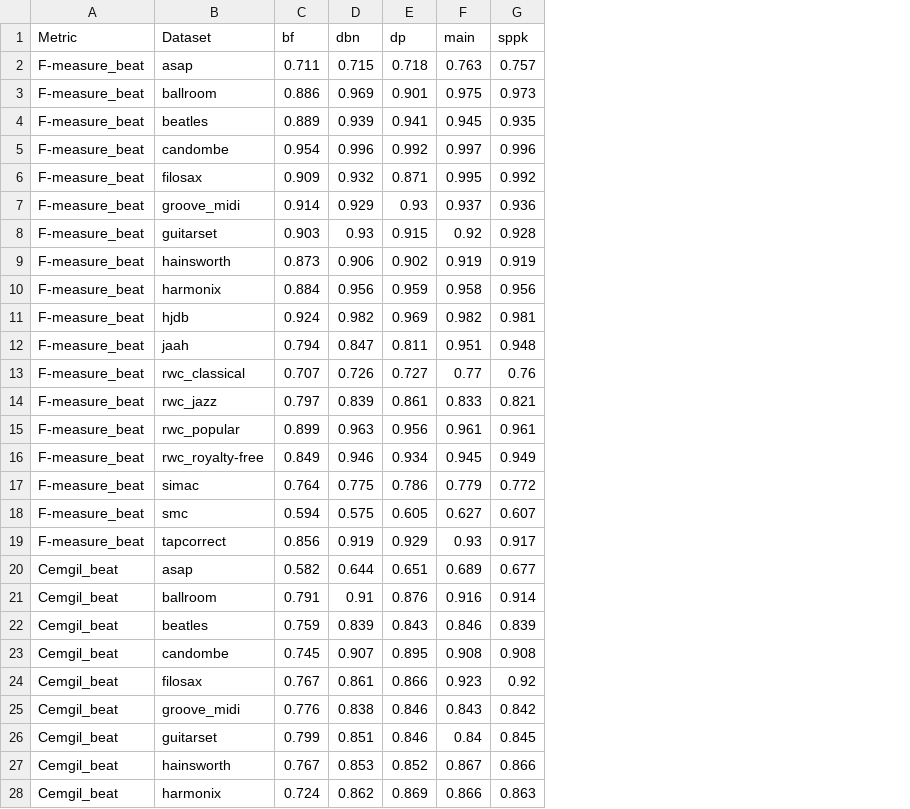
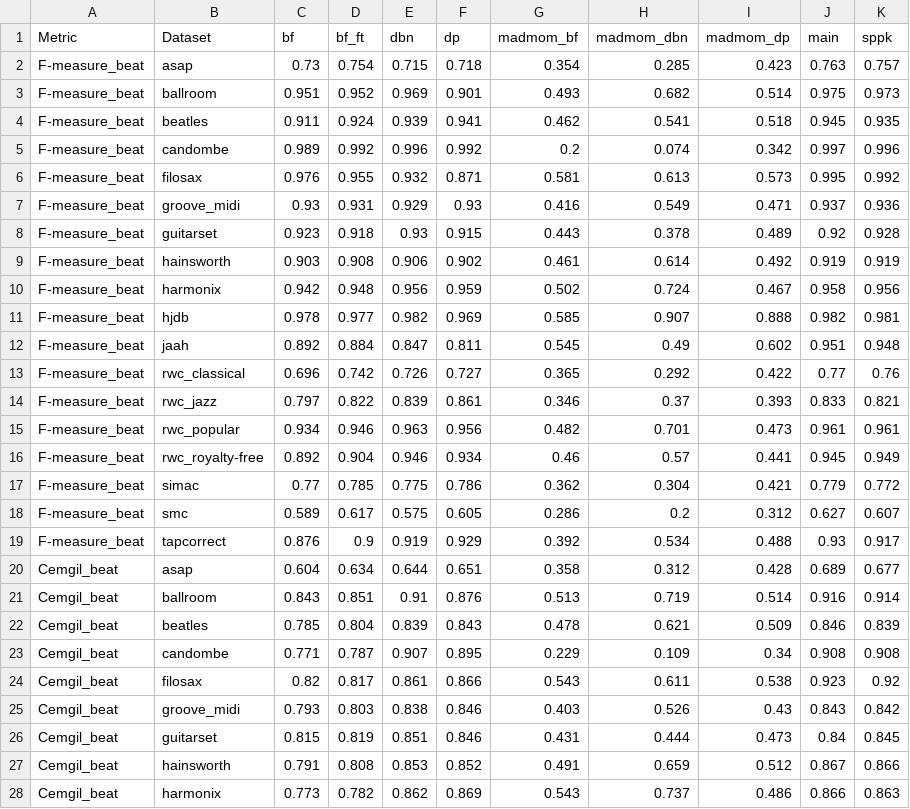
Before and after one commit to uneypan/beat_this, a CSV file: results/8_folds/metrics_comparison.csv, drawn as a sheet; only a part is shown; the diff covers the shown part only; the diff names each change by its address in the sheet, - before the commit and + after, or states it on an @@ line.

```diff
--- a/results/8_folds/metrics_comparison.csv
+++ b/results/8_folds/metrics_comparison.csv
+column D (bf_ft), rows 2-28: 0.754 | 0.952 | 0.924 | 0.992 | 0.955 | 0.931 | 0.918 | 0.908 | 0.948 | 0.977 | 0.884 | 0.742 | 0.822 | 0.946 | 0.904 | 0.785 | 0.617 | 0.9 | 0.634 | 0.851 | 0.804 | 0.787 | 0.817 | 0.803 | 0.819 | 0.808 | 0.782
+column G (madmom_bf), rows 2-28: 0.354 | 0.493 | 0.462 | 0.2 | 0.581 | 0.416 | 0.443 | 0.461 | 0.502 | 0.585 | 0.545 | 0.365 | 0.346 | 0.482 | 0.46 | 0.362 | 0.286 | 0.392 | 0.358 | 0.513 | 0.478 | 0.229 | 0.543 | 0.403 | 0.431 | 0.491 | 0.543
+column H (madmom_dbn), rows 2-28: 0.285 | 0.682 | 0.541 | 0.074 | 0.613 | 0.549 | 0.378 | 0.614 | 0.724 | 0.907 | 0.49 | 0.292 | 0.37 | 0.701 | 0.57 | 0.304 | 0.2 | 0.534 | 0.312 | 0.719 | 0.621 | 0.109 | 0.611 | 0.526 | 0.444 | 0.659 | 0.737
+column I (madmom_dp), rows 2-28: 0.423 | 0.514 | 0.518 | 0.342 | 0.573 | 0.471 | 0.489 | 0.492 | 0.467 | 0.888 | 0.602 | 0.422 | 0.393 | 0.473 | 0.441 | 0.421 | 0.312 | 0.488 | 0.428 | 0.514 | 0.509 | 0.34 | 0.538 | 0.43 | 0.473 | 0.512 | 0.486
-C2 (bf): 0.711
+C2 (bf): 0.73
-C3 (bf): 0.886
+C3 (bf): 0.951
-C4 (bf): 0.889
+C4 (bf): 0.911
-C5 (bf): 0.954
+C5 (bf): 0.989
-C6 (bf): 0.909
+C6 (bf): 0.976
-C7 (bf): 0.914
+C7 (bf): 0.93
-C8 (bf): 0.903
+C8 (bf): 0.923
-C9 (bf): 0.873
+C9 (bf): 0.903
-C10 (bf): 0.884
+C10 (bf): 0.942
-C11 (bf): 0.924
+C11 (bf): 0.978
-C12 (bf): 0.794
+C12 (bf): 0.892
-C13 (bf): 0.707
+C13 (bf): 0.696
-C15 (bf): 0.899
+C15 (bf): 0.934
-C16 (bf): 0.849
+C16 (bf): 0.892
-C17 (bf): 0.764
+C17 (bf): 0.77
-C18 (bf): 0.594
+C18 (bf): 0.589
-C19 (bf): 0.856
+C19 (bf): 0.876
-C20 (bf): 0.582
+C20 (bf): 0.604
-C21 (bf): 0.791
+C21 (bf): 0.843
-C22 (bf): 0.759
+C22 (bf): 0.785
-C23 (bf): 0.745
+C23 (bf): 0.771
-C24 (bf): 0.767
+C24 (bf): 0.82
-C25 (bf): 0.776
+C25 (bf): 0.793
-C26 (bf): 0.799
+C26 (bf): 0.815
-C27 (bf): 0.767
+C27 (bf): 0.791
-C28 (bf): 0.724
+C28 (bf): 0.773
```
Also changed, not shown: 107 edited cells elsewhere in this file, 24 other files.
